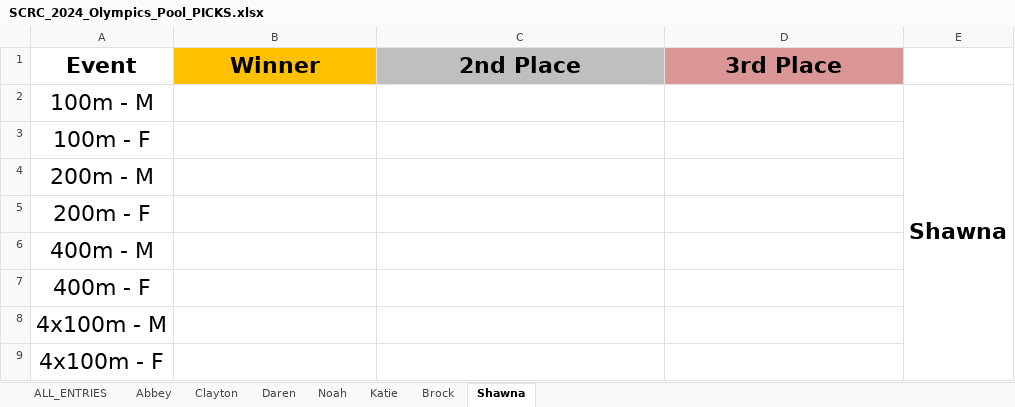
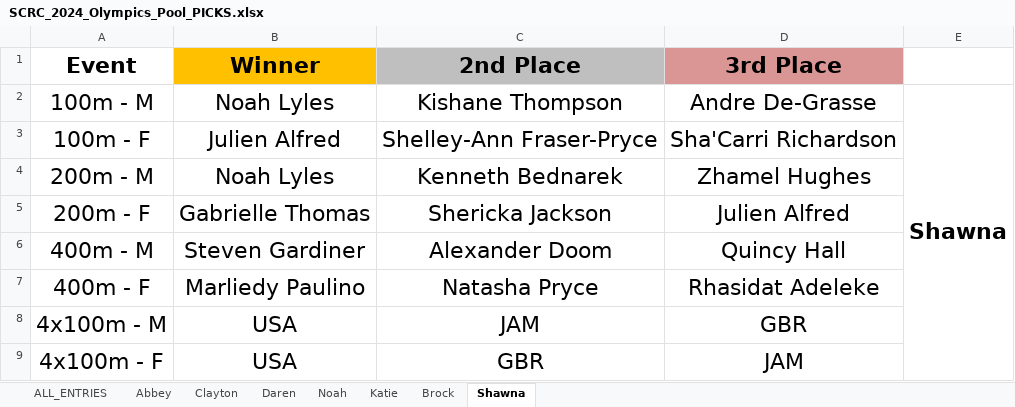
Before and after one commit to PulseDynamics/scrc_2024_olympics, an Excel workbook: SCRC_2024_Olympics_Pool_PICKS.xlsx, sheet Shawna, drawn as a sheet; values as stored, in another font and other column widths than the file's, no borders; the diff names each change by its address in the sheet, - before the commit and + after, or states it on an @@ line.

```diff
--- a/SCRC_2024_Olympics_Pool_PICKS.xlsx (sheet Shawna)
+++ b/SCRC_2024_Olympics_Pool_PICKS.xlsx (sheet Shawna)
-B2 (Winner): (empty)
+B2 (Winner): Noah Lyles
-C2 (2nd Place): (empty)
+C2 (2nd Place): Kishane Thompson
-D2 (3rd Place): (empty)
+D2 (3rd Place): Andre De-Grasse
-B3 (Winner): (empty)
+B3 (Winner): Julien Alfred
-C3 (2nd Place): (empty)
+C3 (2nd Place): Shelley-Ann Fraser-Pryce
-D3 (3rd Place): (empty)
+D3 (3rd Place): Sha'Carri Richardson
-B4 (Winner): (empty)
+B4 (Winner): Noah Lyles
-C4 (2nd Place): (empty)
+C4 (2nd Place): Kenneth Bednarek
-D4 (3rd Place): (empty)
+D4 (3rd Place): Zhamel Hughes
-B5 (Winner): (empty)
+B5 (Winner): Gabrielle Thomas
-C5 (2nd Place): (empty)
+C5 (2nd Place): Shericka Jackson
-D5 (3rd Place): (empty)
+D5 (3rd Place): Julien Alfred
-B6 (Winner): (empty)
+B6 (Winner): Steven Gardiner
-C6 (2nd Place): (empty)
+C6 (2nd Place): Alexander Doom
-D6 (3rd Place): (empty)
+D6 (3rd Place): Quincy Hall
-B7 (Winner): (empty)
+B7 (Winner): Marliedy Paulino
-C7 (2nd Place): (empty)
+C7 (2nd Place): Natasha Pryce
-D7 (3rd Place): (empty)
+D7 (3rd Place): Rhasidat Adeleke
-B8:B9 (Winner): (empty)
+B8:B9 (Winner): USA
-C8 (2nd Place): (empty)
+C8 (2nd Place): JAM
-D8 (3rd Place): (empty)
+D8 (3rd Place): GBR
-C9 (2nd Place): (empty)
+C9 (2nd Place): GBR
-D9 (3rd Place): (empty)
+D9 (3rd Place): JAM
```
Also changed, not shown: sheet ALL_ENTRIES.
